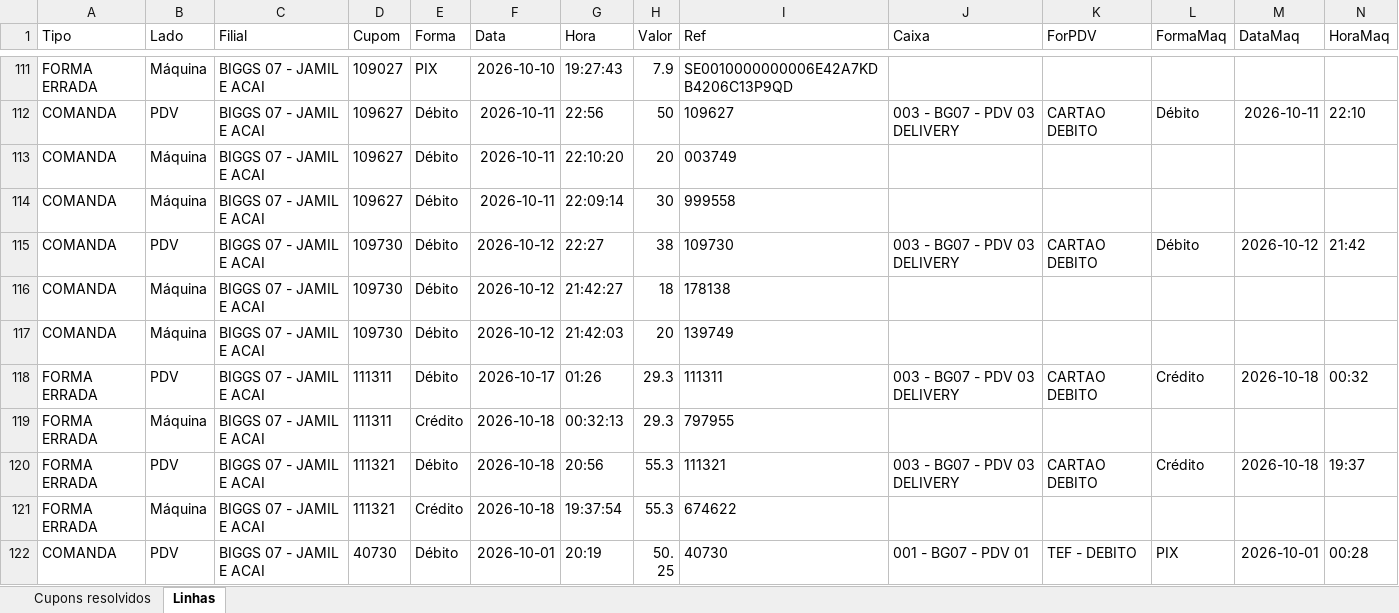
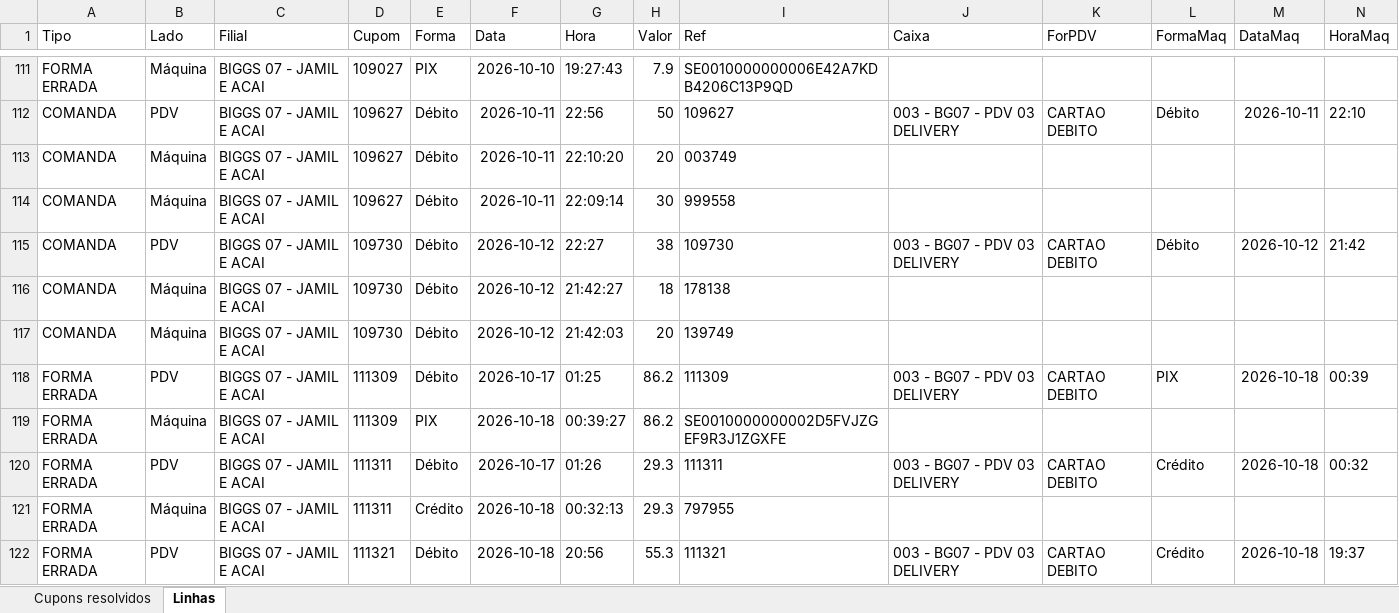
Before and after one commit to hylaryfarias/conciliacao-diaria, an Excel workbook: saida/concilia_cupom.xlsx, sheet Linhas, drawn as a sheet; only a part is shown, gaps mark what is left out; the shorter side is filled out with more unchanged rows; values as stored, in another font and other column widths than the file's, no borders; rows hold the shown columns only; the diff names each change by its address in the sheet, - before the commit and + after, or states it on an @@ line.

```diff
--- a/saida/concilia_cupom.xlsx (sheet Linhas)
+++ b/saida/concilia_cupom.xlsx (sheet Linhas)
+row 118: FORMA ERRADA | PDV | BIGGS 07 - JAMIL E ACAI | 111309 | Débito | 2026-10-17 | 01:25 | 86.2 | 111309 | 003 - BG07 - PDV 03 DELIVERY | CARTAO DEBITO | PIX | 2026-10-18 | 00:39
+row 119: FORMA ERRADA | Máquina | BIGGS 07 - JAMIL E ACAI | 111309 | PIX | 2026-10-18 | 00:39:27 | 86.2 | SE0010000000002D5FVJZGEF9R3J1ZGXFE
```
Also changed, not shown: sheet Cupons resolvidos, saida/concilia_pix_2026-09-30_a_2026-10-18.xlsx, saida/concilia_pix_banco_2026-10-01_a_2026-10-18.xlsx, 4 other files.
